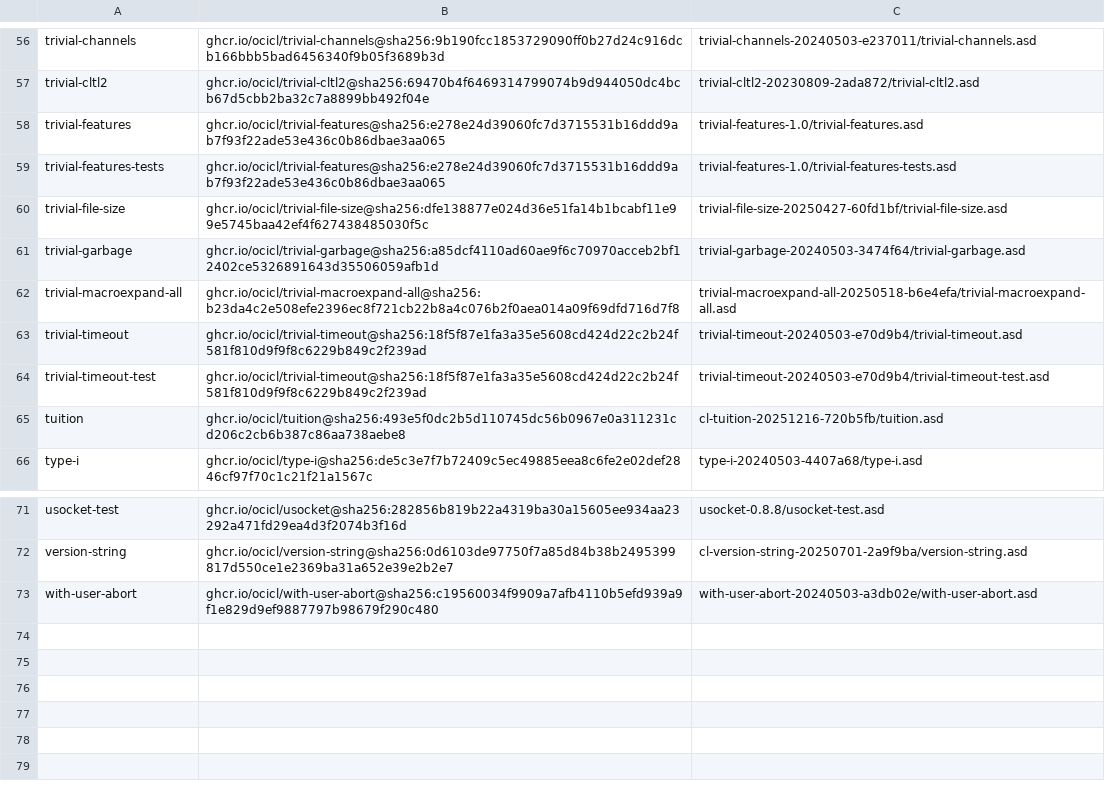
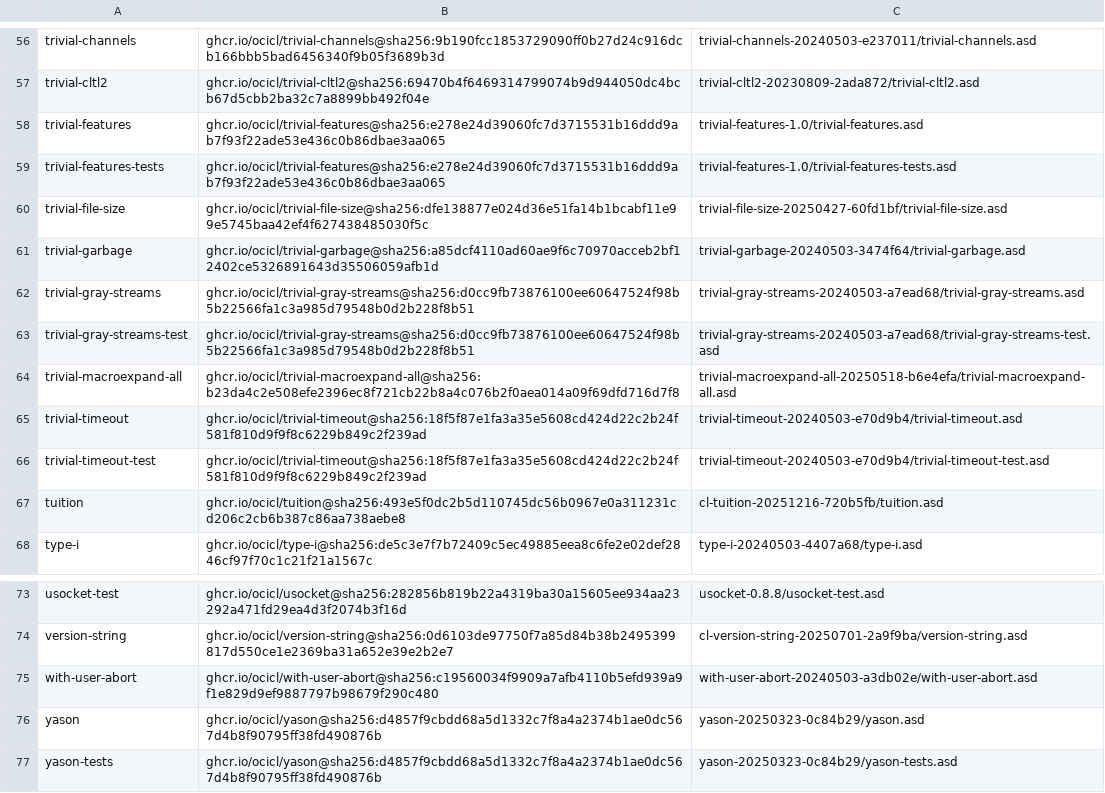
Before and after one commit to Passw/atgreen-icl, a CSV file: ocicl.csv, drawn as a sheet; only a part is shown, gaps mark what is left out; the diff names each change by its address in the sheet, - before the commit and + after, or states it on an @@ line.

```diff
--- a/ocicl.csv
+++ b/ocicl.csv
+row 62: trivial-gray-streams | ghcr.io/ocicl/trivial-gray-streams@sha256:d0cc9fb73876100ee60647524f98b5b22566fa1c3a985d79548b0d2b228f8b51 | trivial-gray-streams-20240503-a7ead68/trivial-gray-streams.asd
+row 63: trivial-gray-streams-test | ghcr.io/ocicl/trivial-gray-streams@sha256:d0cc9fb73876100ee60647524f98b5b22566fa1c3a985d79548b0d2b228f8b51 | trivial-gray-streams-20240503-a7ead68/trivial-gray-streams-test.asd
+row 76: yason | ghcr.io/ocicl/yason@sha256:d4857f9cbdd68a5d1332c7f8a4a2374b1ae0dc567d4b8f90795ff38fd490876b | yason-20250323-0c84b29/yason.asd
+row 77: yason-tests | ghcr.io/ocicl/yason@sha256:d4857f9cbdd68a5d1332c7f8a4a2374b1ae0dc567d4b8f90795ff38fd490876b | yason-20250323-0c84b29/yason-tests.asd
```
Also changed, not shown: 4 other files.
